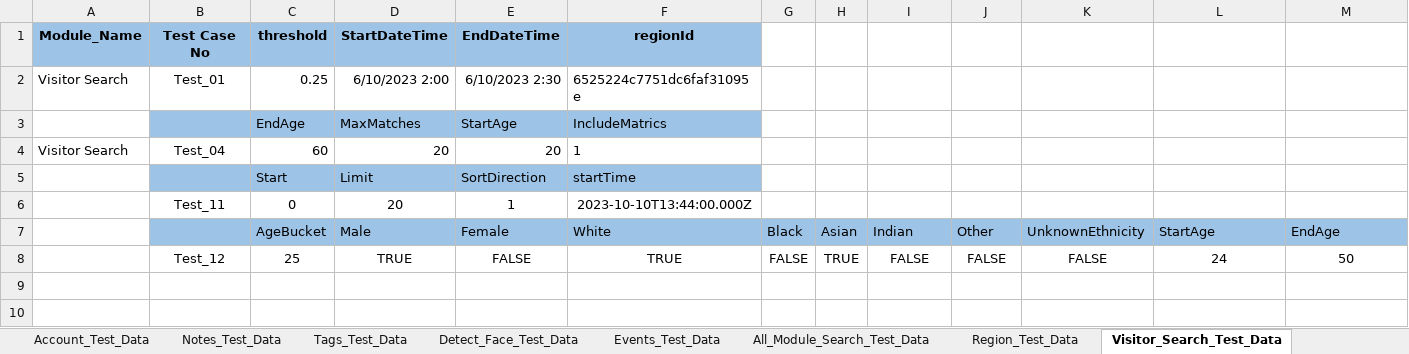
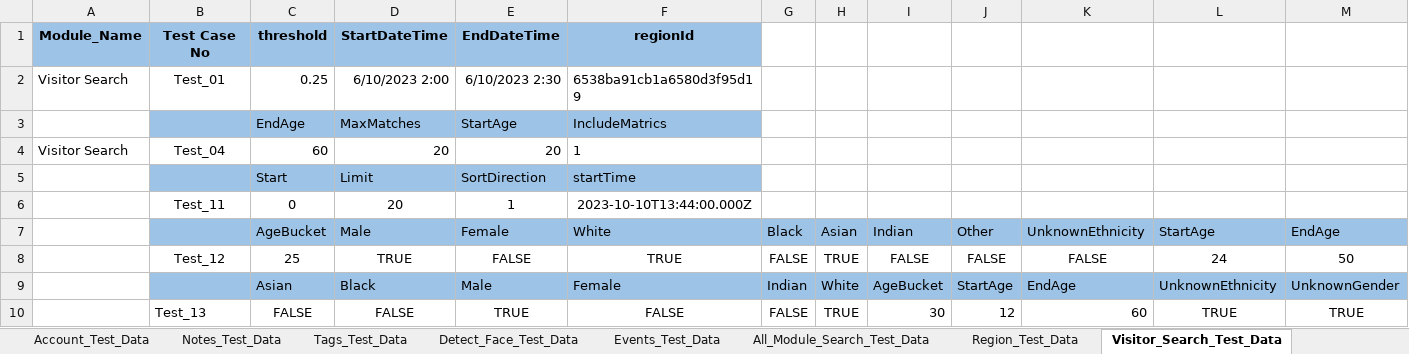
Before and after one commit to shubhampro123/FaceFirst_API_Famework, an Excel workbook: API_Test_Data/API_Test_Data_Excel.xlsx, sheet Visitor_Search_Test_Data, drawn as a sheet; only a part is shown; values as stored, in another font and other column widths than the file's, no borders; rows hold the shown columns only; the diff names each change by its address in the sheet, - before the commit and + after, or states it on an @@ line.

```diff
--- a/API_Test_Data/API_Test_Data_Excel.xlsx (sheet Visitor_Search_Test_Data)
+++ b/API_Test_Data/API_Test_Data_Excel.xlsx (sheet Visitor_Search_Test_Data)
-F2 (White): 6525224c7751dc6faf31095e
+F2 (White): 6538ba91cb1a6580d3f95d19
+row 9:  |  | Asian | Black | Male | Female | Indian | White | AgeBucket | StartAge | EndAge | UnknownEthnicity | UnknownGender
+row 10:  | Test_13 | FALSE | FALSE | TRUE | FALSE | FALSE | TRUE | 30 | 12 | 60 | TRUE | TRUE
```
Also changed, not shown: Reports/API_Excel_Report/API_excel_report.xlsx, 8 other files.
